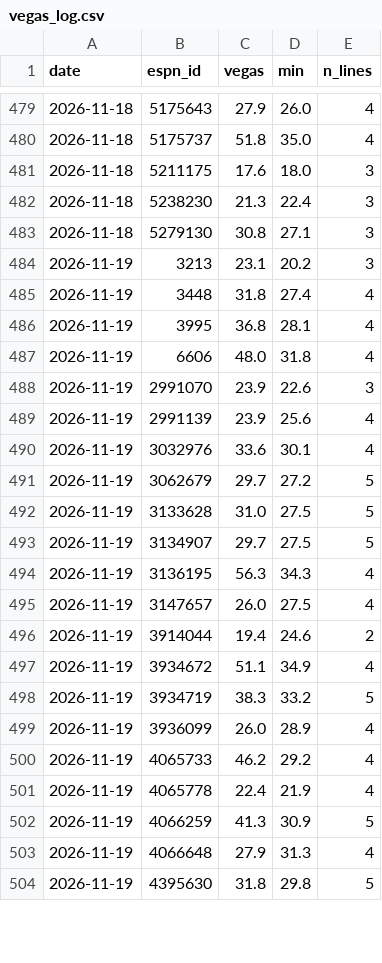
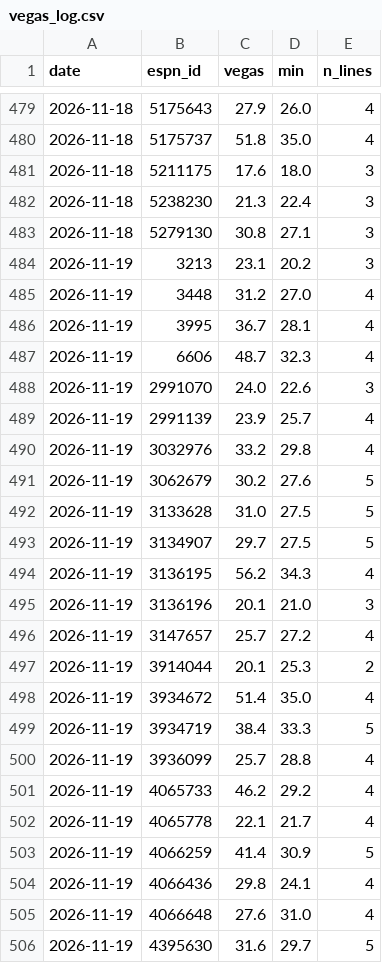
Before and after one commit to pitchafwa/delegation-hub, a CSV file: dashboard/vegas_log.csv, drawn as a sheet; only a part is shown, gaps mark what is left out; the diff covers the shown part only.

```diff
--- a/dashboard/vegas_log.csv
+++ b/dashboard/vegas_log.csv
@@ -484,21 +484,23 @@ date,espn_id,vegas,min,n_lines
 2026-11-19,3213,23.1,20.2,3
-2026-11-19,3448,31.8,27.4,4
-2026-11-19,3995,36.8,28.1,4
-2026-11-19,6606,48.0,31.8,4
-2026-11-19,2991070,23.9,22.6,3
-2026-11-19,2991139,23.9,25.6,4
-2026-11-19,3032976,33.6,30.1,4
-2026-11-19,3062679,29.7,27.2,5
+2026-11-19,3448,31.2,27.0,4
+2026-11-19,3995,36.7,28.1,4
+2026-11-19,6606,48.7,32.3,4
+2026-11-19,2991070,24.0,22.6,3
+2026-11-19,2991139,23.9,25.7,4
+2026-11-19,3032976,33.2,29.8,4
+2026-11-19,3062679,30.2,27.6,5
 2026-11-19,3133628,31.0,27.5,5
 2026-11-19,3134907,29.7,27.5,5
-2026-11-19,3136195,56.3,34.3,4
-2026-11-19,3147657,26.0,27.5,4
-2026-11-19,3914044,19.4,24.6,2
-2026-11-19,3934672,51.1,34.9,4
-2026-11-19,3934719,38.3,33.2,5
-2026-11-19,3936099,26.0,28.9,4
+2026-11-19,3136195,56.2,34.3,4
+2026-11-19,3136196,20.1,21.0,3
+2026-11-19,3147657,25.7,27.2,4
+2026-11-19,3914044,20.1,25.3,2
+2026-11-19,3934672,51.4,35.0,4
+2026-11-19,3934719,38.4,33.3,5
+2026-11-19,3936099,25.7,28.8,4
 2026-11-19,4065733,46.2,29.2,4
-2026-11-19,4065778,22.4,21.9,4
-2026-11-19,4066259,41.3,30.9,5
-2026-11-19,4066648,27.9,31.3,4
-2026-11-19,4395630,31.8,29.8,5
+2026-11-19,4065778,22.1,21.7,4
+2026-11-19,4066259,41.4,30.9,5
+2026-11-19,4066436,29.8,24.1,4
+2026-11-19,4066648,27.6,31.0,4
+2026-11-19,4395630,31.6,29.7,5
```
Also changed, not shown: 7 added rows and 49 edited cells elsewhere in this file, 16 other files.
